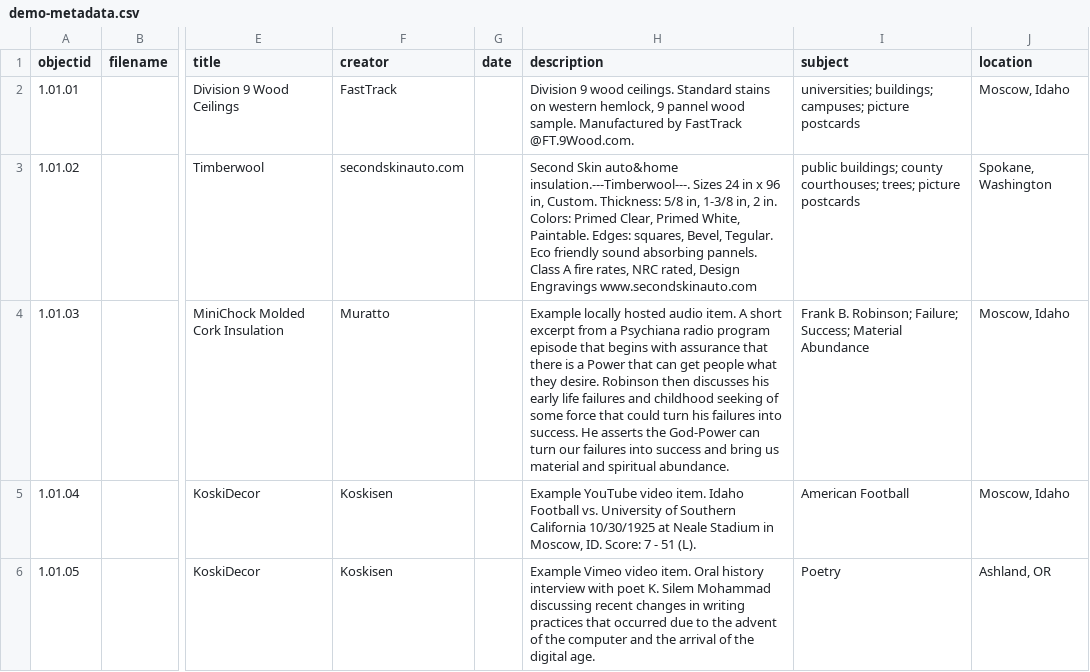
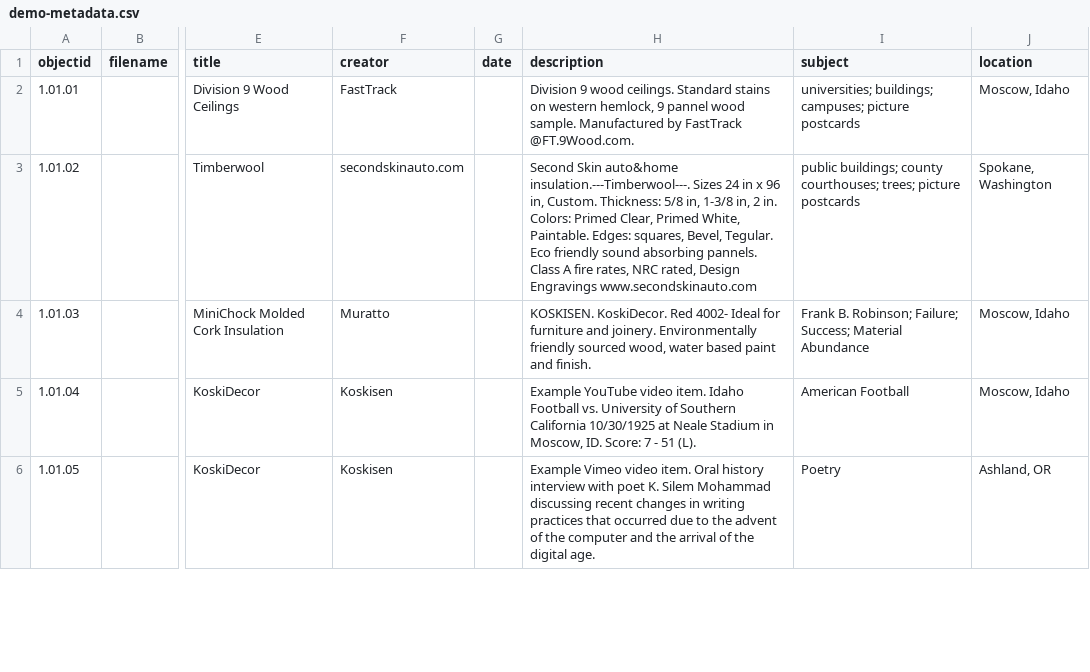
Before and after one commit to envd-ucb/dem, a CSV file: _data/demo-metadata.csv, drawn as a sheet; only a part is shown, gaps mark what is left out; the diff names each change by its address in the sheet, - before the commit and + after, or states it on an @@ line.

Commit message:
Update demo-metadata.csv
changed L4, C[Desc]

```diff
--- a/_data/demo-metadata.csv
+++ b/_data/demo-metadata.csv
-H4 (description): Example locally hosted audio item. A short excerpt from a Psychiana radio program episode that begins with assurance that there is a Power that can get people what they desire. Robinson then discusses his early life failures and childhood seeking of some force that could turn his failures into success. He asserts the God-Power can turn our failures into success and bring us material and spiritual abundance.
+H4 (description): KOSKISEN. KoskiDecor. Red 4002- Ideal for furniture and joinery. Environmentally friendly sourced wood, water based paint and finish.
```
